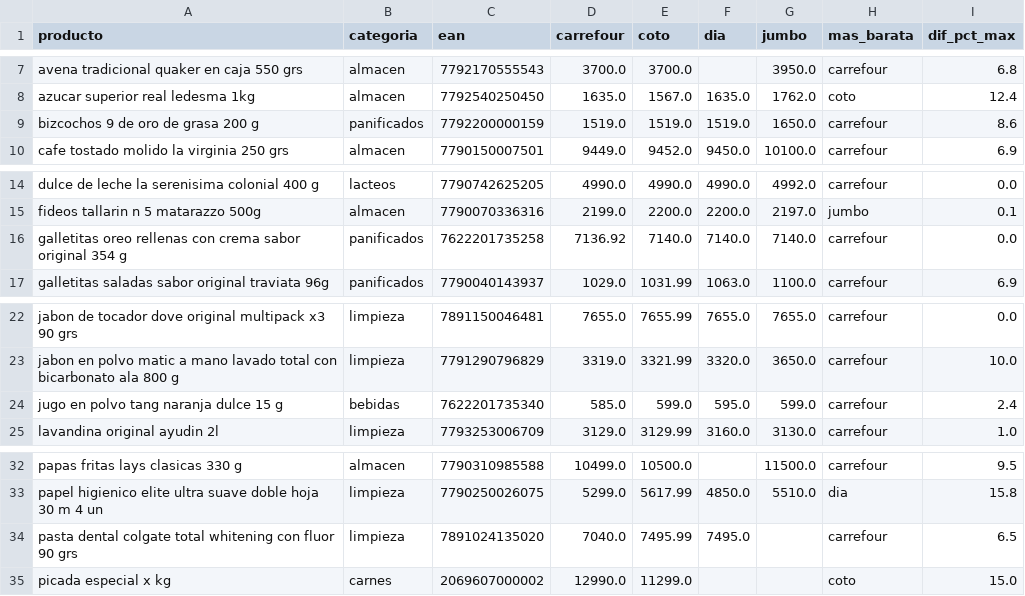
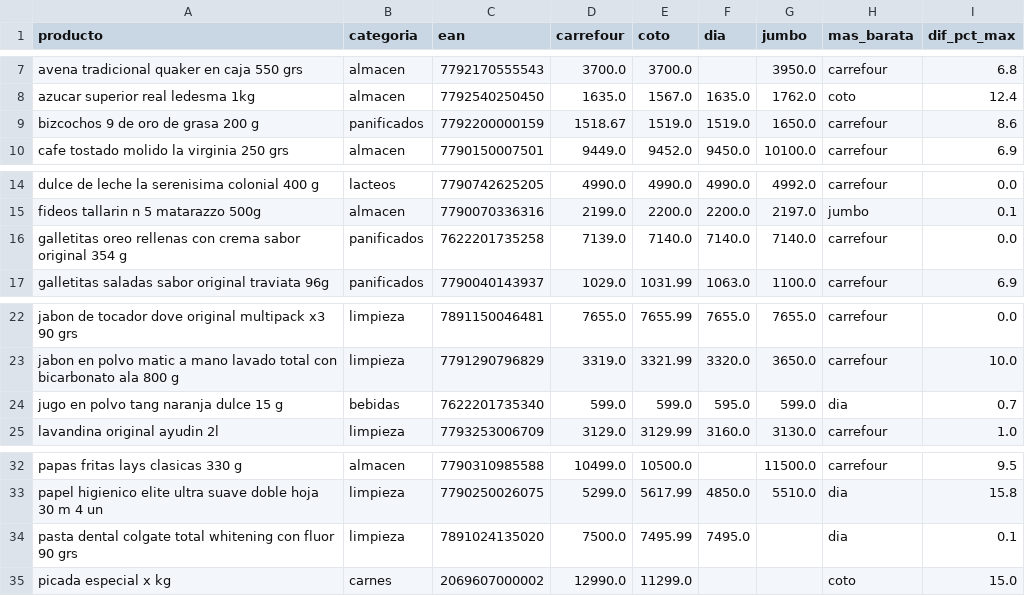
Before and after one commit to licgermancardenas-crypto/precios_argentina2026, a CSV file: data/public/comparador.csv, drawn as a sheet; only a part is shown, gaps mark what is left out.

```diff
--- a/data/public/comparador.csv
+++ b/data/public/comparador.csv
@@ -8,3 +8,3 @@ avena tradicional quaker en caja 550 grs,almacen,7792170555543,3700.0,3700.0,,39
 azucar superior real ledesma 1kg,almacen,7792540250450,1635.0,1567.0,1635.0,1762.0,coto,12.4
-bizcochos 9 de oro de grasa 200 g,panificados,7792200000159,1519.0,1519.0,1519.0,1650.0,carrefour,8.6
+bizcochos 9 de oro de grasa 200 g,panificados,7792200000159,1518.67,1519.0,1519.0,1650.0,carrefour,8.6
 cafe tostado molido la virginia 250 grs,almacen,7790150007501,9449.0,9452.0,9450.0,10100.0,carrefour,6.9
@@ -15,3 +15,3 @@ dulce de leche la serenisima colonial 400 g,lacteos,7790742625205,4990.0,4990.0,
 fideos tallarin n 5 matarazzo 500g,almacen,7790070336316,2199.0,2200.0,2200.0,2197.0,jumbo,0.1
-galletitas oreo rellenas con crema sabor original 354 g,panificados,7622201735258,7136.92,7140.0,7140.0,7140.0,carrefour,0.0
+galletitas oreo rellenas con crema sabor original 354 g,panificados,7622201735258,7139.0,7140.0,7140.0,7140.0,carrefour,0.0
 galletitas saladas sabor original traviata 96g,panificados,7790040143937,1029.0,1031.99,1063.0,1100.0,carrefour,6.9
@@ -23,3 +23,3 @@ jabon de tocador dove original multipack x3 90 grs,limpieza,7891150046481,7655.0
 jabon en polvo matic a mano lavado total con bicarbonato ala 800 g,limpieza,7791290796829,3319.0,3321.99,3320.0,3650.0,carrefour,10.0
-jugo en polvo tang naranja dulce 15 g,bebidas,7622201735340,585.0,599.0,595.0,599.0,carrefour,2.4
+jugo en polvo tang naranja dulce 15 g,bebidas,7622201735340,599.0,599.0,595.0,599.0,dia,0.7
 lavandina original ayudin 2l,limpieza,7793253006709,3129.0,3129.99,3160.0,3130.0,carrefour,1.0
@@ -33,3 +33,3 @@ papas fritas lays clasicas 330 g,almacen,7790310985588,10499.0,10500.0,,11500.0,
 papel higienico elite ultra suave doble hoja 30 m 4 un,limpieza,7790250026075,5299.0,5617.99,4850.0,5510.0,dia,15.8
-pasta dental colgate total whitening con fluor 90 grs,limpieza,7891024135020,7040.0,7495.99,7495.0,,carrefour,6.5
+pasta dental colgate total whitening con fluor 90 grs,limpieza,7891024135020,7500.0,7495.99,7495.0,,dia,0.1
 picada especial x kg,carnes,2069607000002,12990.0,11299.0,,,coto,15.0
```
Also changed, not shown: data/public/indice_canasta.csv, data/public/regresores.csv, 12 other files.
